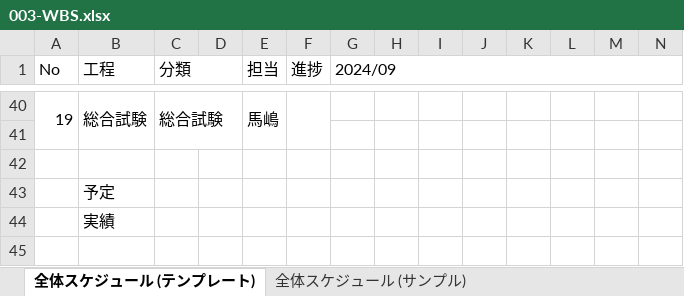
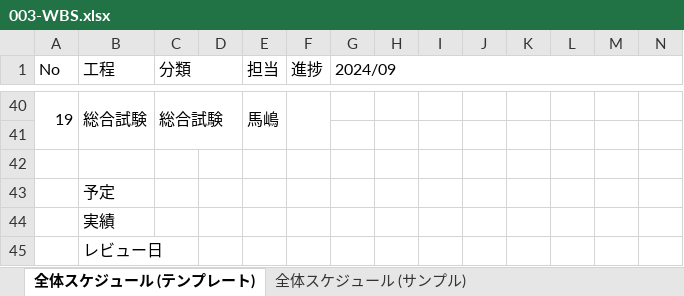
Before and after one commit to kmajima1011/dev, an Excel workbook: 000-要件定義/003-WBS.xlsx, sheet 全体スケジュール (テンプレート), drawn as a sheet; only a part is shown, gaps mark what is left out; values as stored, in another font and other column widths than the file's, no cell formats; charts and pictures not drawn; rows hold the shown columns only; the diff names each change by its address in the sheet, - before the commit and + after, or states it on an @@ line.

```diff
--- a/000-要件定義/003-WBS.xlsx (sheet 全体スケジュール (テンプレート))
+++ b/000-要件定義/003-WBS.xlsx (sheet 全体スケジュール (テンプレート))
+row 45:  | レビュー日
```
Also changed, not shown: cell formats, 000-要件定義/006-要件定義書.xlsx.
